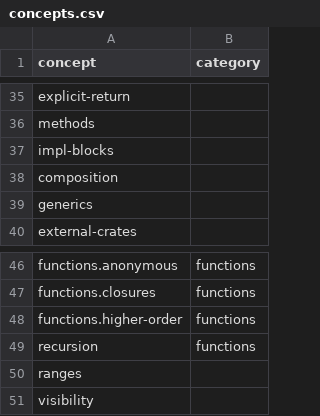
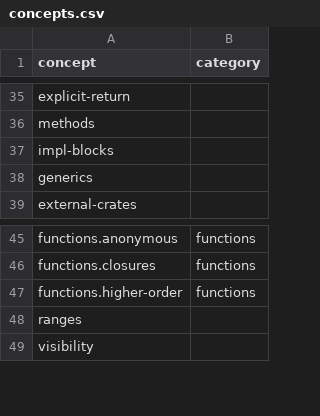
Before and after one commit to exercism/v3, a CSV file: languages/rust/reference/concepts.csv, drawn as a sheet; only a part is shown, gaps mark what is left out; the diff names each change by its address in the sheet, - before the commit and + after, or states it on an @@ line.

Commit message:
[Rust] concepts.csv: Remove recursion, composition
Recursion is "out of scope" for Rust as tail recursive elimination
is not in the language spec.

Composition is "out of scope" for Rust as it is good practice but
not meaningfully Rust-specific.

```diff
--- a/languages/rust/reference/concepts.csv
+++ b/languages/rust/reference/concepts.csv
-row 38: composition
-row 49: recursion | functions
```
